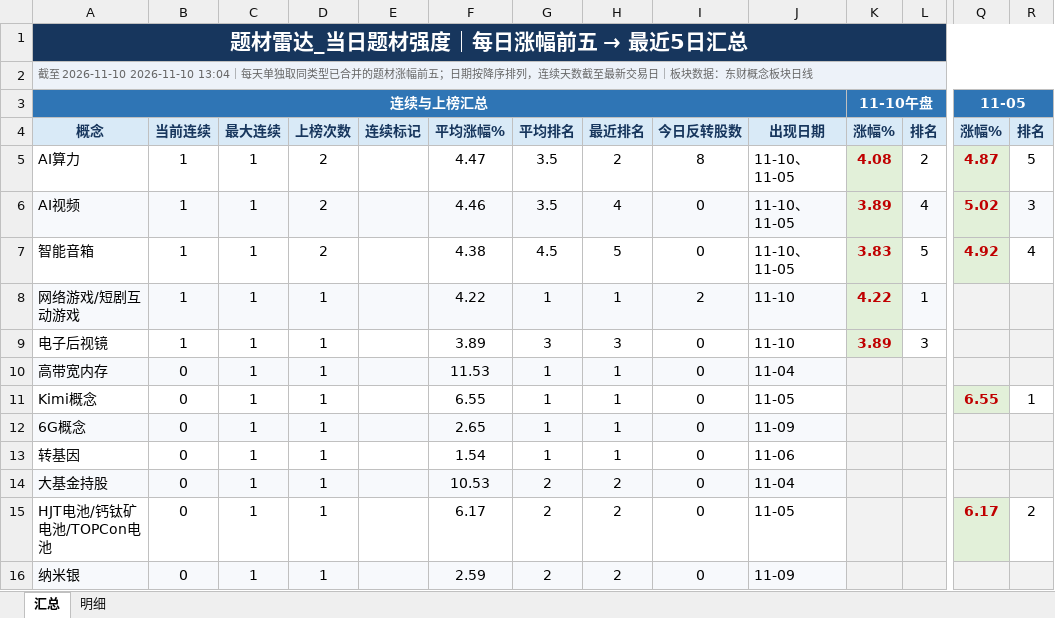
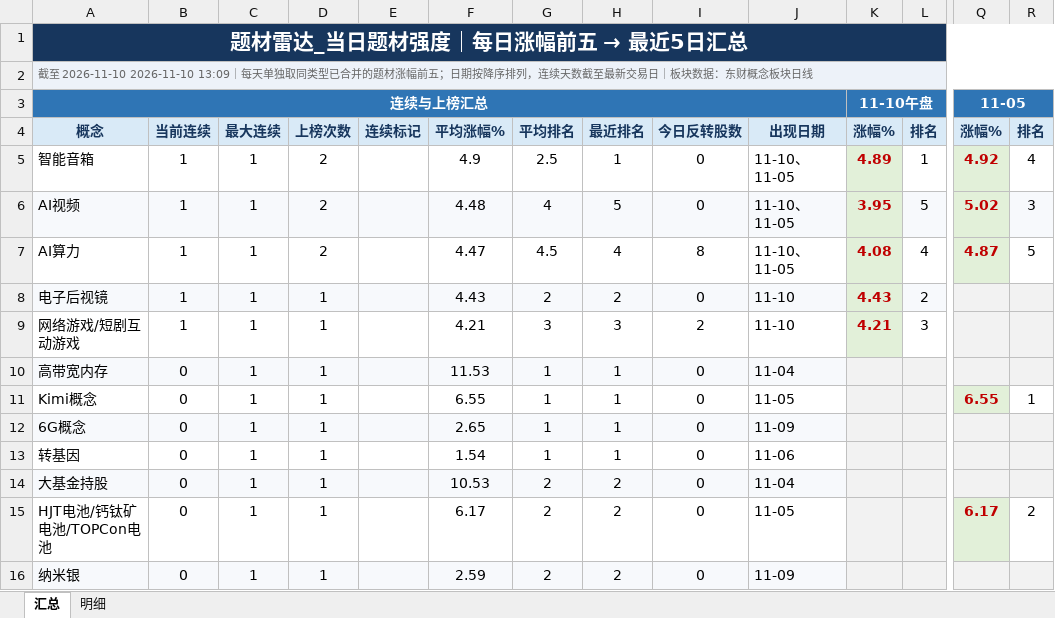
Before and after one commit to nancybhc/a-share-blast-lab, an Excel workbook: data/theme_strength_latest.xlsx, sheet 汇总, drawn as a sheet; only a part is shown, gaps mark what is left out; values as stored, in another font and other column widths than the file's, no borders; removed rows and columns are numbered as before the commit, all else as after; rows hold the shown columns only; the diff names each change by its address in the sheet, - before the commit and + after, or states it on an @@ line.

```diff
--- a/data/theme_strength_latest.xlsx (sheet 汇总)
+++ b/data/theme_strength_latest.xlsx (sheet 汇总)
-A2: …至 2026-11-10 2026-11-10 13:04｜每天单…
+A2: …至 2026-11-10 2026-11-10 13:09｜每天单…
+row 5: 智能音箱 | 1 | 1 | 2 |  | 4.9 | 2.5 | 1 | 0 | 11-10、11-05 | 4.89 | 1 | 4.92 | 4
+row 6: AI视频 | 1 | 1 | 2 |  | 4.48 | 4 | 5 | 0 | 11-10、11-05 | 3.95 | 5 | 5.02 | 3
-G7: 3.5
+G7: 4.5
-H7: 2
+H7: 4
-L7: 2
+L7: 4
-row 6: AI视频 | 1 | 1 | 2 |  | 4.46 | 3.5 | 4 | 0 | 11-10、11-05 | 3.89 | 4 | 5.02 | 3
-row 7: 智能音箱 | 1 | 1 | 2 |  | 4.38 | 4.5 | 5 | 0 | 11-10、11-05 | 3.83 | 5 | 4.92 | 4
-row 8: 网络游戏/短剧互动游戏 | 1 | 1 | 1 |  | 4.22 | 1 | 1 | 2 | 11-10 | 4.22 | 1
-A8:J8 fill: none
+A8:J8 fill: #F7F9FC
-F8: 3.89
+F8: 4.43
-G8: 3
+G8: 2
-H8: 3
+H8: 2
-K8: 3.89
+K8: 4.43
-L8: 3
+L8: 2
-L8 fill: none
+L8 fill: #F7F9FC
+row 9: 网络游戏/短剧互动游戏 | 1 | 1 | 1 |  | 4.21 | 3 | 3 | 2 | 11-10 | 4.21 | 3
```
Also changed, not shown: sheet 明细, 8 other files.
